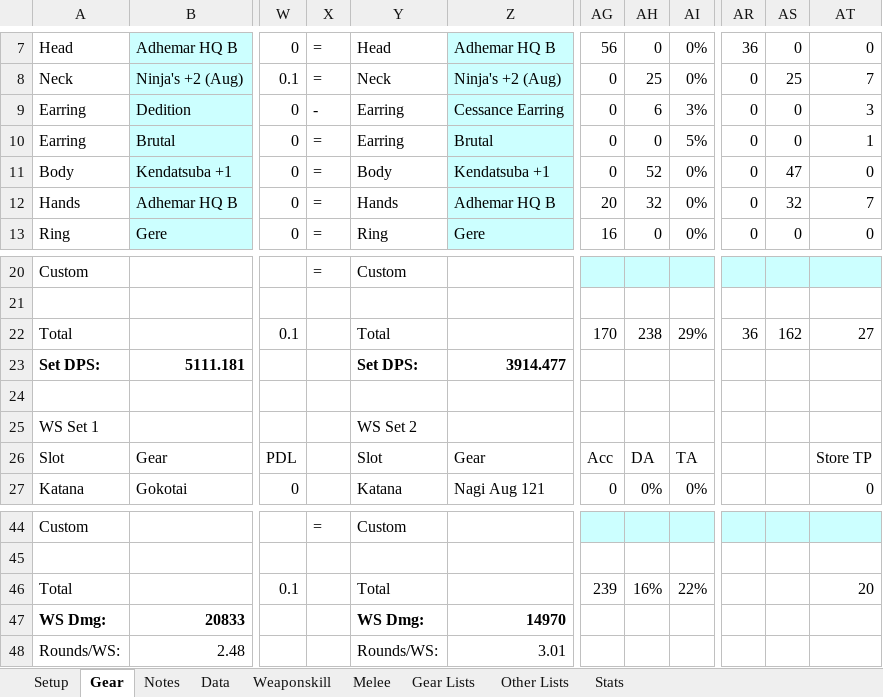
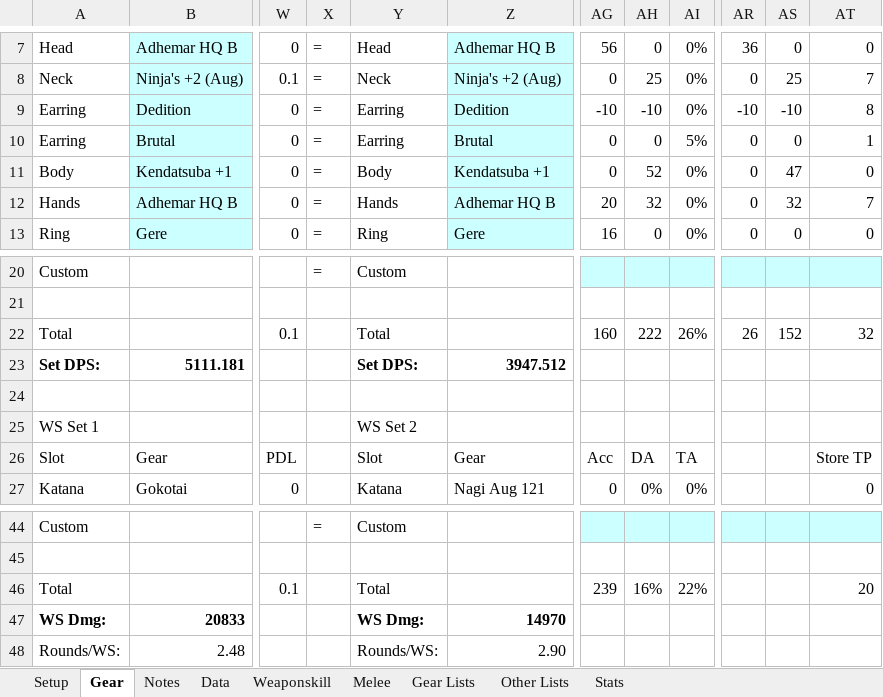
Before and after one commit to NextGames2000/Spreadsheets, an Excel workbook: DW0KuKamuCapped.xlsx, sheet Gear, drawn as a sheet; only a part is shown, gaps mark what is left out; values as stored, in another font and other column widths than the file's, no borders; conditional formats not drawn; the diff names each change by its address in the sheet, - before the commit and + after, or states it on an @@ line.

```diff
--- a/DW0KuKamuCapped.xlsx (sheet Gear)
+++ b/DW0KuKamuCapped.xlsx (sheet Gear)
-X9: -
+X9: =
-Z9: Cessance Earring
+Z9: Dedition
-AG9: 0
+AG9: -10
-AH9: 6
+AH9: -10
-AI9: 3%
+AI9: 0%
-AR9: 0
+AR9: -10
-AS9: 0
+AS9: -10
-AT9: 3
+AT9: 8
-AG22: 170
+AG22: 160
-AH22: 238
+AH22: 222
-AI22: 29%
+AI22: 26%
-AR22: 36
+AR22: 26
-AS22: 162
+AS22: 152
-AT22: 27
+AT22: 32
-Z23: 3914.477
+Z23: 3947.512
-Z48: 3.01
+Z48: 2.90
```
Also changed, not shown: sheet Weaponskill, sheet Melee, sheet Data, sheet Setup, DW0HiShunCapped.xlsx, DW0MetsuTenCapped.xlsx.
